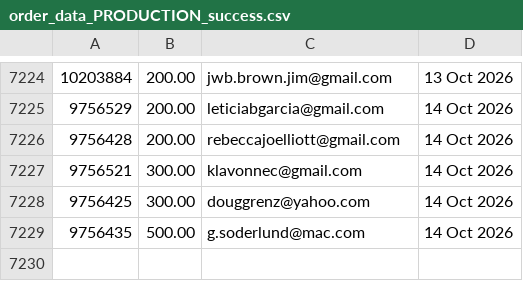
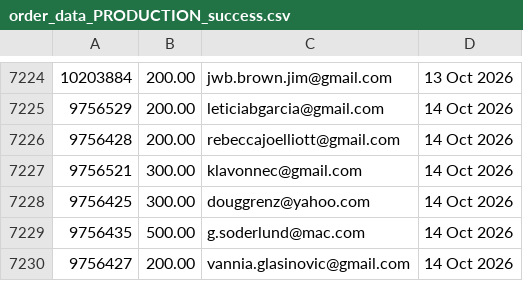
Before and after one commit to jdeck88/ffcsa_scripts, a CSV file: localline/data/order_data_PRODUCTION_success.csv, drawn as a sheet; only a part is shown, gaps mark what is left out; the diff names each change by its address in the sheet, - before the commit and + after, or states it on an @@ line.

Commit message:
Update data files

```diff
--- a/localline/data/order_data_PRODUCTION_success.csv
+++ b/localline/data/order_data_PRODUCTION_success.csv
+row 7230: 9756427 | 200.00 | vannia.glasinovic@gmail.com | 14 Oct 2026
```
